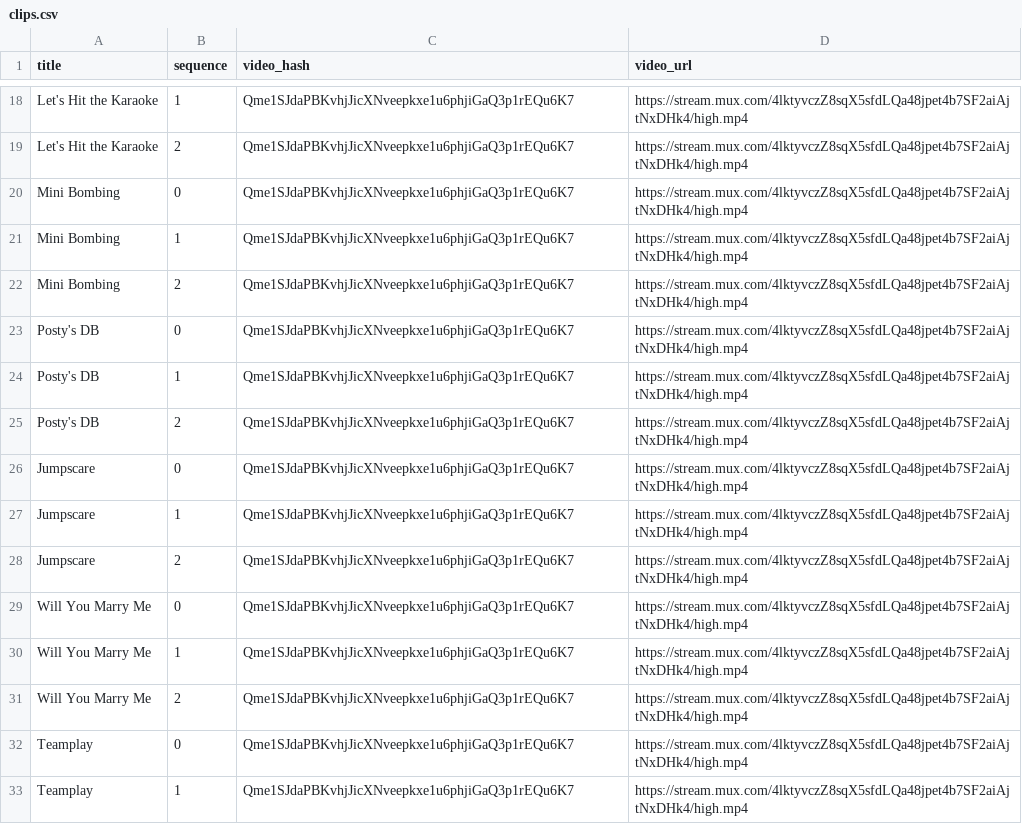
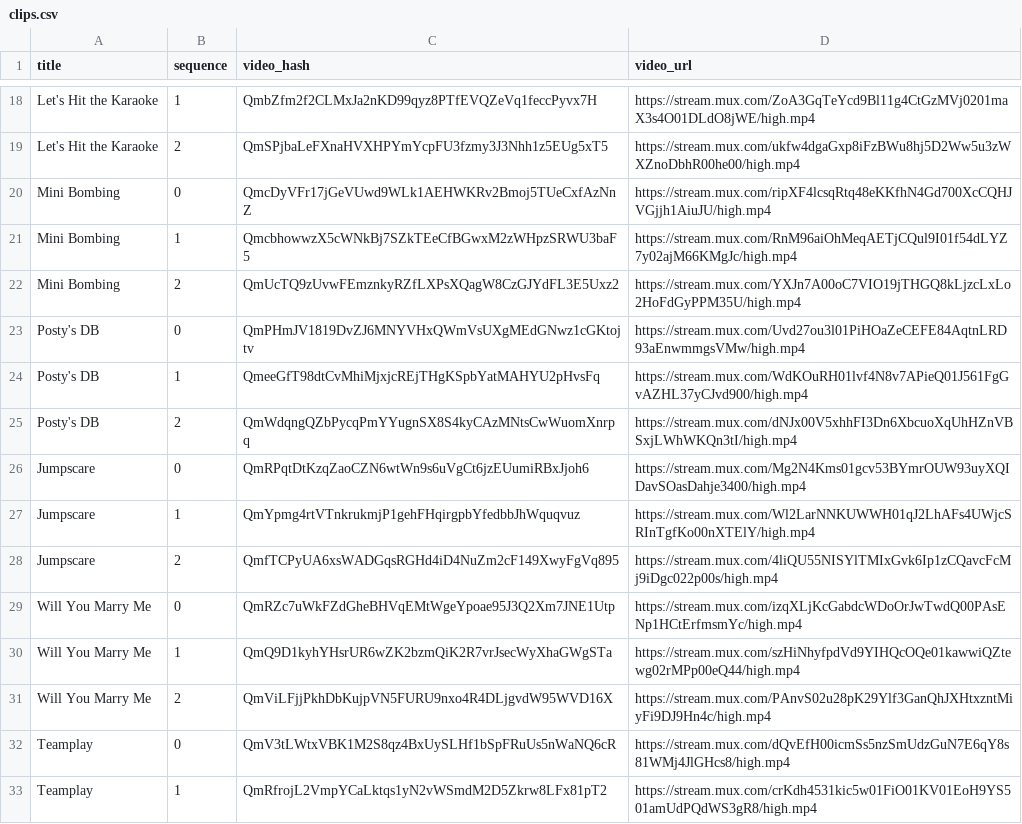
Before and after one commit to zelosgg/shards-contracts, a CSV file: clips.csv, drawn as a sheet; only a part is shown, gaps mark what is left out; the diff covers the shown part only; the diff names each change by its address in the sheet, - before the commit and + after, or states it on an @@ line.

```diff
--- a/clips.csv
+++ b/clips.csv
-C18 (video_hash): Qme1SJdaPBKvhjJicXNveepkxe1u6phjiGaQ3p1rEQu6K7
+C18 (video_hash): QmbZfm2f2CLMxJa2nKD99qyz8PTfEVQZeVq1feccPyvx7H
-D18 (video_url): https://stream.mux.com/4lktyvczZ8sqX5sfdLQa48jpet4b7SF2aiAjtNxDHk4/high.mp4
+D18 (video_url): https://stream.mux.com/ZoA3GqTeYcd9Bl11g4CtGzMVj0201maX3s4O01DLdO8jWE/high.mp4
-C19 (video_hash): Qme1SJdaPBKvhjJicXNveepkxe1u6phjiGaQ3p1rEQu6K7
+C19 (video_hash): QmSPjbaLeFXnaHVXHPYmYcpFU3fzmy3J3Nhh1z5EUg5xT5
-D19 (video_url): https://stream.mux.com/4lktyvczZ8sqX5sfdLQa48jpet4b7SF2aiAjtNxDHk4/high.mp4
+D19 (video_url): https://stream.mux.com/ukfw4dgaGxp8iFzBWu8hj5D2Ww5u3zWXZnoDbhR00he00/high.mp4
-C20 (video_hash): Qme1SJdaPBKvhjJicXNveepkxe1u6phjiGaQ3p1rEQu6K7
+C20 (video_hash): QmcDyVFr17jGeVUwd9WLk1AEHWKRv2Bmoj5TUeCxfAzNnZ
-D20 (video_url): https://stream.mux.com/4lktyvczZ8sqX5sfdLQa48jpet4b7SF2aiAjtNxDHk4/high.mp4
+D20 (video_url): https://stream.mux.com/ripXF4lcsqRtq48eKKfhN4Gd700XcCQHJVGjjh1AiuJU/high.mp4
-C21 (video_hash): Qme1SJdaPBKvhjJicXNveepkxe1u6phjiGaQ3p1rEQu6K7
+C21 (video_hash): QmcbhowwzX5cWNkBj7SZkTEeCfBGwxM2zWHpzSRWU3baF5
-D21 (video_url): https://stream.mux.com/4lktyvczZ8sqX5sfdLQa48jpet4b7SF2aiAjtNxDHk4/high.mp4
+D21 (video_url): https://stream.mux.com/RnM96aiOhMeqAETjCQul9I01f54dLYZ7y02ajM66KMgJc/high.mp4
-C22 (video_hash): Qme1SJdaPBKvhjJicXNveepkxe1u6phjiGaQ3p1rEQu6K7
+C22 (video_hash): QmUcTQ9zUvwFEmznkyRZfLXPsXQagW8CzGJYdFL3E5Uxz2
-D22 (video_url): https://stream.mux.com/4lktyvczZ8sqX5sfdLQa48jpet4b7SF2aiAjtNxDHk4/high.mp4
+D22 (video_url): https://stream.mux.com/YXJn7A00oC7VIO19jTHGQ8kLjzcLxLo2HoFdGyPPM35U/high.mp4
-C23 (video_hash): Qme1SJdaPBKvhjJicXNveepkxe1u6phjiGaQ3p1rEQu6K7
+C23 (video_hash): QmPHmJV1819DvZJ6MNYVHxQWmVsUXgMEdGNwz1cGKtojtv
-D23 (video_url): https://stream.mux.com/4lktyvczZ8sqX5sfdLQa48jpet4b7SF2aiAjtNxDHk4/high.mp4
+D23 (video_url): https://stream.mux.com/Uvd27ou3l01PiHOaZeCEFE84AqtnLRD93aEnwmmgsVMw/high.mp4
-C24 (video_hash): Qme1SJdaPBKvhjJicXNveepkxe1u6phjiGaQ3p1rEQu6K7
+C24 (video_hash): QmeeGfT98dtCvMhiMjxjcREjTHgKSpbYatMAHYU2pHvsFq
-D24 (video_url): https://stream.mux.com/4lktyvczZ8sqX5sfdLQa48jpet4b7SF2aiAjtNxDHk4/high.mp4
+D24 (video_url): https://stream.mux.com/WdKOuRH01lvf4N8v7APieQ01J561FgGvAZHL37yCJvd900/high.mp4
-C25 (video_hash): Qme1SJdaPBKvhjJicXNveepkxe1u6phjiGaQ3p1rEQu6K7
+C25 (video_hash): QmWdqngQZbPycqPmYYugnSX8S4kyCAzMNtsCwWuomXnrpq
-D25 (video_url): https://stream.mux.com/4lktyvczZ8sqX5sfdLQa48jpet4b7SF2aiAjtNxDHk4/high.mp4
+D25 (video_url): https://stream.mux.com/dNJx00V5xhhFI3Dn6XbcuoXqUhHZnVBSxjLWhWKQn3tI/high.mp4
-C26 (video_hash): Qme1SJdaPBKvhjJicXNveepkxe1u6phjiGaQ3p1rEQu6K7
+C26 (video_hash): QmRPqtDtKzqZaoCZN6wtWn9s6uVgCt6jzEUumiRBxJjoh6
-D26 (video_url): https://stream.mux.com/4lktyvczZ8sqX5sfdLQa48jpet4b7SF2aiAjtNxDHk4/high.mp4
+D26 (video_url): https://stream.mux.com/Mg2N4Kms01gcv53BYmrOUW93uyXQIDavSOasDahje3400/high.mp4
-C27 (video_hash): Qme1SJdaPBKvhjJicXNveepkxe1u6phjiGaQ3p1rEQu6K7
+C27 (video_hash): QmYpmg4rtVTnkrukmjP1gehFHqirgpbYfedbbJhWquqvuz
-D27 (video_url): https://stream.mux.com/4lktyvczZ8sqX5sfdLQa48jpet4b7SF2aiAjtNxDHk4/high.mp4
+D27 (video_url): https://stream.mux.com/Wl2LarNNKUWWH01qJ2LhAFs4UWjcSRInTgfKo00nXTElY/high.mp4
-C28 (video_hash): Qme1SJdaPBKvhjJicXNveepkxe1u6phjiGaQ3p1rEQu6K7
+C28 (video_hash): QmfTCPyUA6xsWADGqsRGHd4iD4NuZm2cF149XwyFgVq895
-D28 (video_url): https://stream.mux.com/4lktyvczZ8sqX5sfdLQa48jpet4b7SF2aiAjtNxDHk4/high.mp4
+D28 (video_url): https://stream.mux.com/4liQU55NISYlTMIxGvk6Ip1zCQavcFcMj9iDgc022p00s/high.mp4
-C29 (video_hash): Qme1SJdaPBKvhjJicXNveepkxe1u6phjiGaQ3p1rEQu6K7
+C29 (video_hash): QmRZc7uWkFZdGheBHVqEMtWgeYpoae95J3Q2Xm7JNE1Utp
-D29 (video_url): https://stream.mux.com/4lktyvczZ8sqX5sfdLQa48jpet4b7SF2aiAjtNxDHk4/high.mp4
+D29 (video_url): https://stream.mux.com/izqXLjKcGabdcWDoOrJwTwdQ00PAsENp1HCtErfmsmYc/high.mp4
-C30 (video_hash): Qme1SJdaPBKvhjJicXNveepkxe1u6phjiGaQ3p1rEQu6K7
+C30 (video_hash): QmQ9D1kyhYHsrUR6wZK2bzmQiK2R7vrJsecWyXhaGWgSTa
-D30 (video_url): https://stream.mux.com/4lktyvczZ8sqX5sfdLQa48jpet4b7SF2aiAjtNxDHk4/high.mp4
+D30 (video_url): https://stream.mux.com/szHiNhyfpdVd9YIHQcOQe01kawwiQZtewg02rMPp00eQ44/high.mp4
-C31 (video_hash): Qme1SJdaPBKvhjJicXNveepkxe1u6phjiGaQ3p1rEQu6K7
+C31 (video_hash): QmViLFjjPkhDbKujpVN5FURU9nxo4R4DLjgvdW95WVD16X
-D31 (video_url): https://stream.mux.com/4lktyvczZ8sqX5sfdLQa48jpet4b7SF2aiAjtNxDHk4/high.mp4
+D31 (video_url): https://stream.mux.com/PAnvS02u28pK29Ylf3GanQhJXHtxzntMiyFi9DJ9Hn4c/high.mp4
-C32 (video_hash): Qme1SJdaPBKvhjJicXNveepkxe1u6phjiGaQ3p1rEQu6K7
+C32 (video_hash): QmV3tLWtxVBK1M2S8qz4BxUySLHf1bSpFRuUs5nWaNQ6cR
-D32 (video_url): https://stream.mux.com/4lktyvczZ8sqX5sfdLQa48jpet4b7SF2aiAjtNxDHk4/high.mp4
+D32 (video_url): https://stream.mux.com/dQvEfH00icmSs5nzSmUdzGuN7E6qY8s81WMj4JlGHcs8/high.mp4
-C33 (video_hash): Qme1SJdaPBKvhjJicXNveepkxe1u6phjiGaQ3p1rEQu6K7
+C33 (video_hash): QmRfrojL2VmpYCaLktqs1yN2vWSmdM2D5Zkrw8LFx81pT2
-D33 (video_url): https://stream.mux.com/4lktyvczZ8sqX5sfdLQa48jpet4b7SF2aiAjtNxDHk4/high.mp4
+D33 (video_url): https://stream.mux.com/crKdh4531kic5w01FiO01KV01EoH9YS501amUdPQdWS3gR8/high.mp4
```
Also changed, not shown: 57 edited cells elsewhere in this file, 4 other files.
